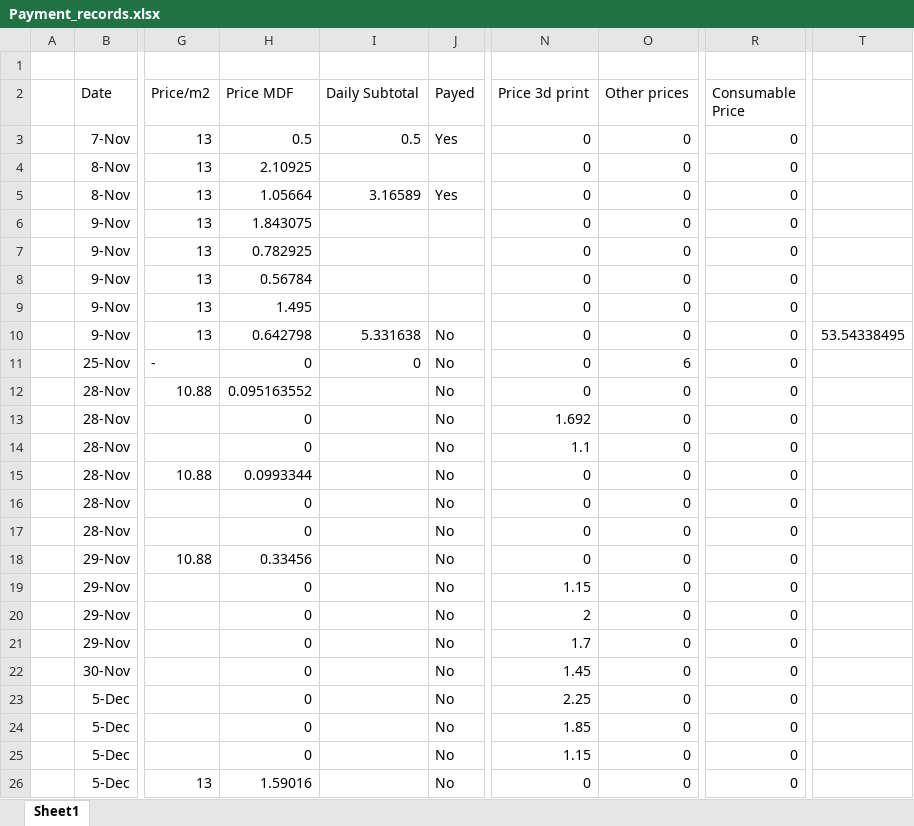
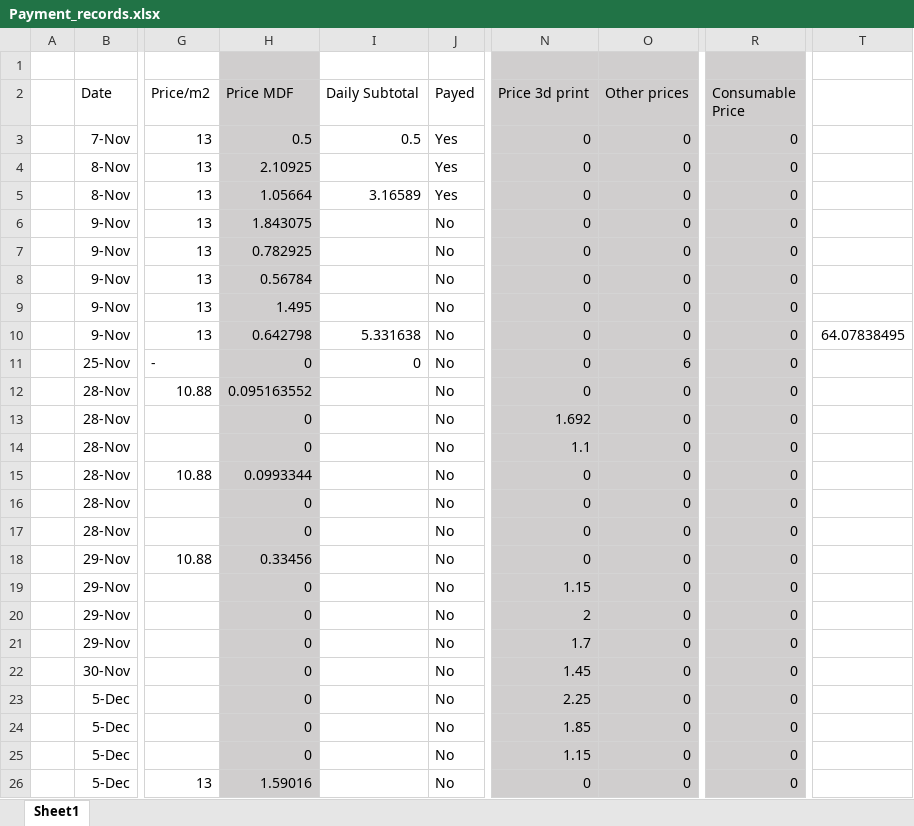
Before and after one commit to WollfieGitHub/BachelorProject, an Excel workbook: Payment_records.xlsx, sheet Sheet1, drawn as a sheet; only a part is shown, gaps mark what is left out; values as stored, in another font and other column widths than the file's, no borders; the diff covers the shown part only; the diff names each change by its address in the sheet, - before the commit and + after, or states it on an @@ line.

```diff
--- a/Payment_records.xlsx (sheet Sheet1)
+++ b/Payment_records.xlsx (sheet Sheet1)
-H1:H26 fill: none
+H1:H26 fill: #D0CECE
-N1:O26 fill: none
+N1:O26 fill: #D0CECE
-R1:R26 fill: none
+R1:R26 fill: #D0CECE
-J4 (Payed): (empty)
+J4 (Payed): Yes
-J6:J9 (Payed): (empty)
+J6:J9 (Payed): No
-T10: 53.54338495
+T10: 64.07838495
```
Also changed, not shown: 5 added rows, 5 removed rows, 20 edited cells and cell formats elsewhere in this sheet, Resources/Torque_Computations.xlsx, 7 other files.
